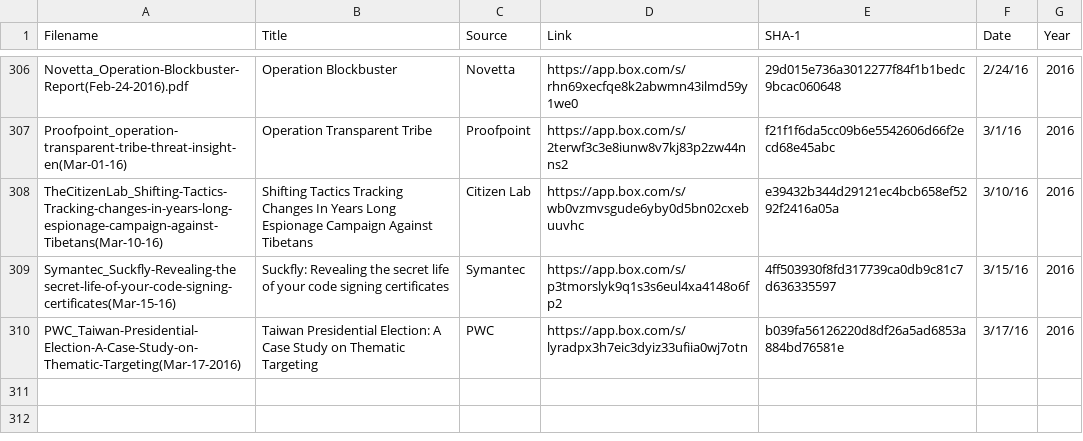
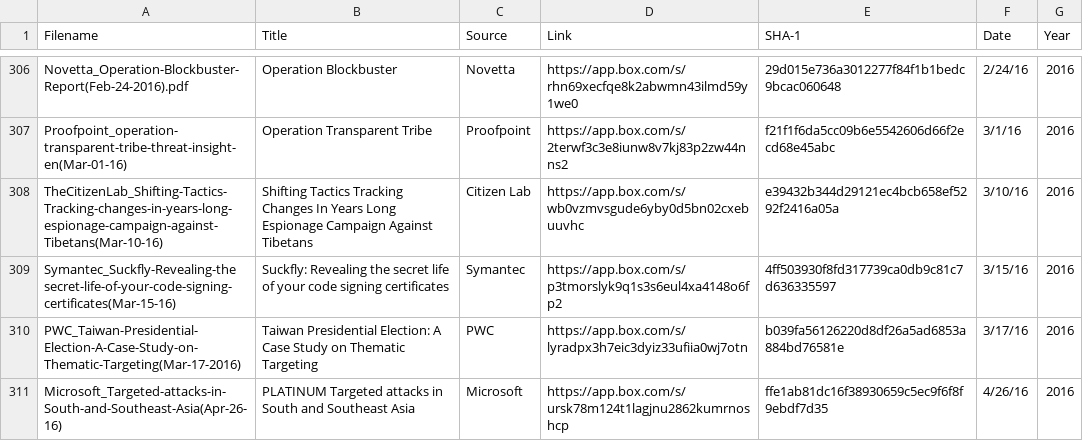
Before and after one commit to kbandla/APTnotes, a CSV file: APTnotes_summary.csv, drawn as a sheet; only a part is shown, gaps mark what is left out.

Commit message:
added Microsoft PLATINUM Report from April 2016
now available here: https://app.box.com/s/ursk78m124t1lagjnu2862kumrnoshcp

```diff
--- a/APTnotes_summary.csv
+++ b/APTnotes_summary.csv
@@ -310 +310,2 @@ Symantec_Suckfly-Revealing-the secret-life-of-your-code-signing-certificates(Mar
 PWC_Taiwan-Presidential-Election-A-Case-Study-on-Thematic-Targeting(Mar-17-2016),Taiwan Presidential Election: A Case Study on Thematic Targeting,PWC,https://app.box.com/s/lyradpx3h7eic3dyiz33ufiia0wj7otn,b039fa56126220d8df26a5ad6853a884bd76581e,3/17/16,2016
+Microsoft_Targeted-attacks-in-South-and-Southeast-Asia(Apr-26-16),PLATINUM Targeted attacks in South and Southeast Asia,Microsoft,https://app.box.com/s/ursk78m124t1lagjnu2862kumrnoshcp,ffe1ab81dc16f38930659c5ec9f6f8f9ebdf7d35,4/26/16,2016
```
